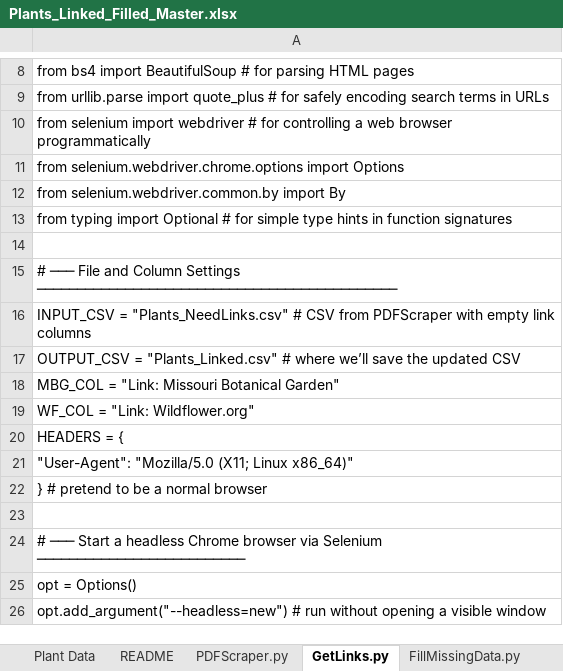
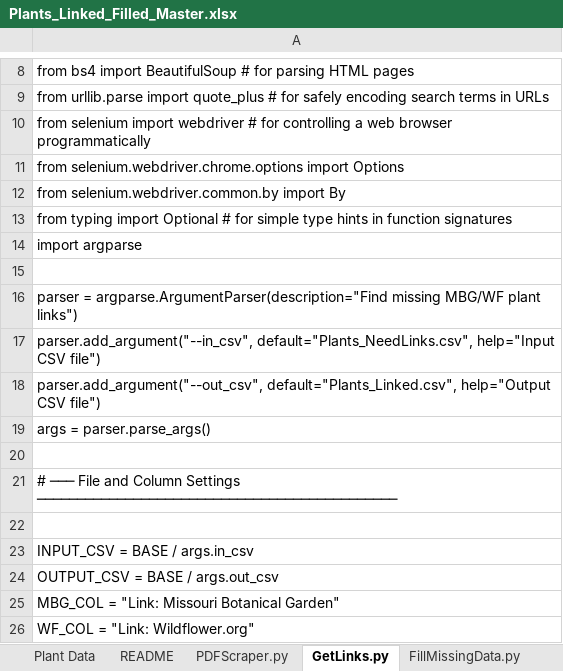
Before and after one commit to InfusedChooch/Plants, an Excel workbook: Plants_Linked_Filled_Master.xlsx, sheet GetLinks.py, drawn as a sheet; only a part is shown, gaps mark what is left out; the shorter side is filled out with more unchanged rows; values as stored, in another font and other column widths than the file's, no borders; addresses are those after the commit; the diff names each change by its address in the sheet, - before the commit and + after, or states it on an @@ line.

```diff
--- a/Plants_Linked_Filled_Master.xlsx (sheet GetLinks.py)
+++ b/Plants_Linked_Filled_Master.xlsx (sheet GetLinks.py)
+row 14: import argparse
+row 15: (empty)
+row 16: parser = argparse.ArgumentParser(description="Find missing MBG/WF plant links")
+row 17: parser.add_argument("--in_csv", default="Plants_NeedLinks.csv", help="Input CSV file")
+row 18: parser.add_argument("--out_csv", default="Plants_Linked.csv", help="Output CSV file")
+row 19: args = parser.parse_args()
+row 22: (empty)
-A23: INPUT_CSV = "Plants_NeedLinks.csv" # CSV from PDFScraper with empty link columns
+A23: INPUT_CSV = BASE / args.in_csv
-A24: OUTPUT_CSV = "Plants_Linked.csv" # where we’ll save the updated CSV
+A24: OUTPUT_CSV = BASE / args.out_csv
```
Also changed, not shown: sheet PDFScraper.py, sheet Excelify2.py, sheet FillMissingData.py, sheet README, 19 other files.
